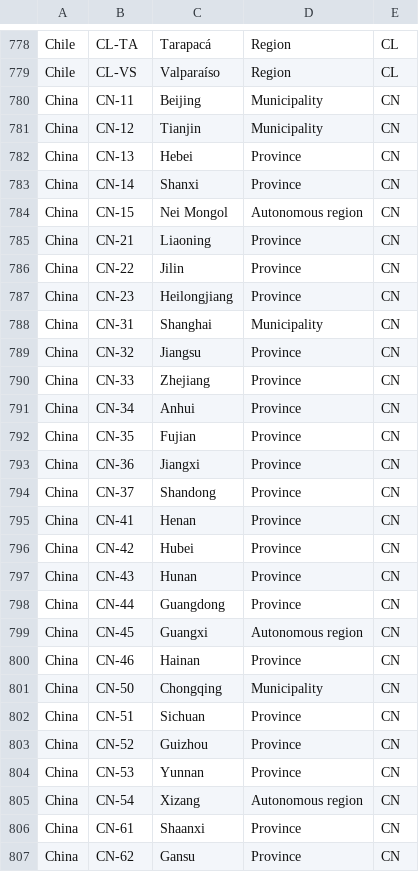
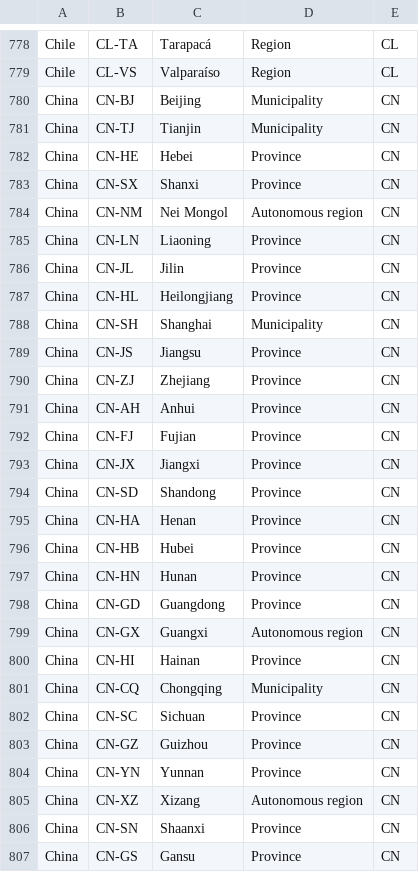
Before and after one commit to olahol/iso-3166-2.js, a CSV file: data.csv, drawn as a sheet; only a part is shown, gaps mark what is left out; the diff covers the shown part only.

Commit message:
Updated ISO_3166-2:CN

```diff
--- a/data.csv
+++ b/data.csv
@@ -779,29 +779,29 @@ Chile,CL-TA,Tarapacá,Region,CL
 Chile,CL-VS,Valparaíso,Region,CL
-China,CN-11,Beijing,Municipality,CN
-China,CN-12,Tianjin,Municipality,CN
-China,CN-13,Hebei,Province,CN
-China,CN-14,Shanxi,Province,CN
-China,CN-15,Nei Mongol,Autonomous region,CN
-China,CN-21,Liaoning,Province,CN
-China,CN-22,Jilin,Province,CN
-China,CN-23,Heilongjiang,Province,CN
-China,CN-31,Shanghai,Municipality,CN
-China,CN-32,Jiangsu,Province,CN
-China,CN-33,Zhejiang,Province,CN
-China,CN-34,Anhui,Province,CN
-China,CN-35,Fujian,Province,CN
-China,CN-36,Jiangxi,Province,CN
-China,CN-37,Shandong,Province,CN
-China,CN-41,Henan,Province,CN
-China,CN-42,Hubei,Province,CN
-China,CN-43,Hunan,Province,CN
-China,CN-44,Guangdong,Province,CN
-China,CN-45,Guangxi,Autonomous region,CN
-China,CN-46,Hainan,Province,CN
-China,CN-50,Chongqing,Municipality,CN
-China,CN-51,Sichuan,Province,CN
-China,CN-52,Guizhou,Province,CN
-China,CN-53,Yunnan,Province,CN
-China,CN-54,Xizang,Autonomous region,CN
-China,CN-61,Shaanxi,Province,CN
-China,CN-62,Gansu,Province,CN
+China,CN-BJ,Beijing,Municipality,CN
+China,CN-TJ,Tianjin,Municipality,CN
+China,CN-HE,Hebei,Province,CN
+China,CN-SX,Shanxi,Province,CN
+China,CN-NM,Nei Mongol,Autonomous region,CN
+China,CN-LN,Liaoning,Province,CN
+China,CN-JL,Jilin,Province,CN
+China,CN-HL,Heilongjiang,Province,CN
+China,CN-SH,Shanghai,Municipality,CN
+China,CN-JS,Jiangsu,Province,CN
+China,CN-ZJ,Zhejiang,Province,CN
+China,CN-AH,Anhui,Province,CN
+China,CN-FJ,Fujian,Province,CN
+China,CN-JX,Jiangxi,Province,CN
+China,CN-SD,Shandong,Province,CN
+China,CN-HA,Henan,Province,CN
+China,CN-HB,Hubei,Province,CN
+China,CN-HN,Hunan,Province,CN
+China,CN-GD,Guangdong,Province,CN
+China,CN-GX,Guangxi,Autonomous region,CN
+China,CN-HI,Hainan,Province,CN
+China,CN-CQ,Chongqing,Municipality,CN
+China,CN-SC,Sichuan,Province,CN
+China,CN-GZ,Guizhou,Province,CN
+China,CN-YN,Yunnan,Province,CN
+China,CN-XZ,Xizang,Autonomous region,CN
+China,CN-SN,Shaanxi,Province,CN
+China,CN-GS,Gansu,Province,CN
```
Also changed, not shown: 6 edited cells elsewhere in this file.
